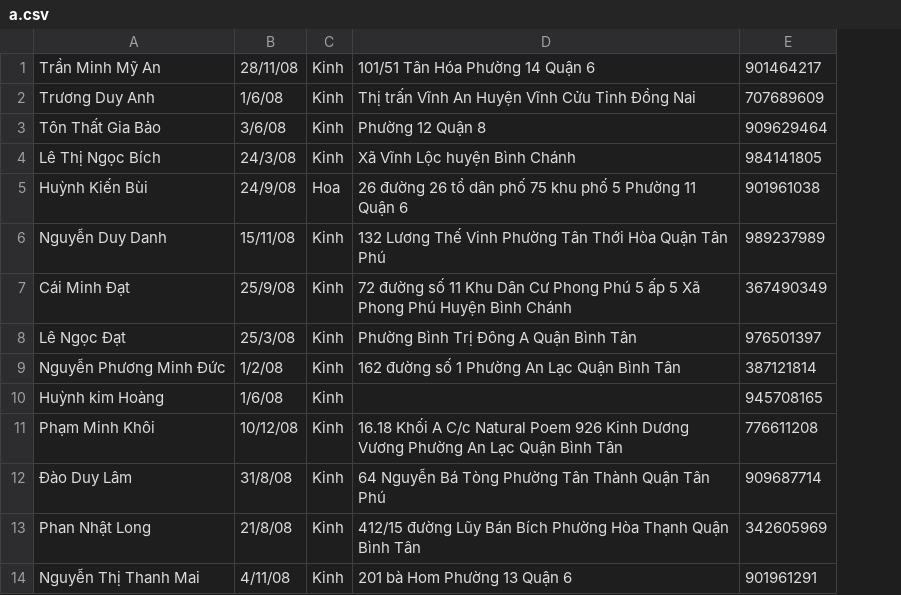
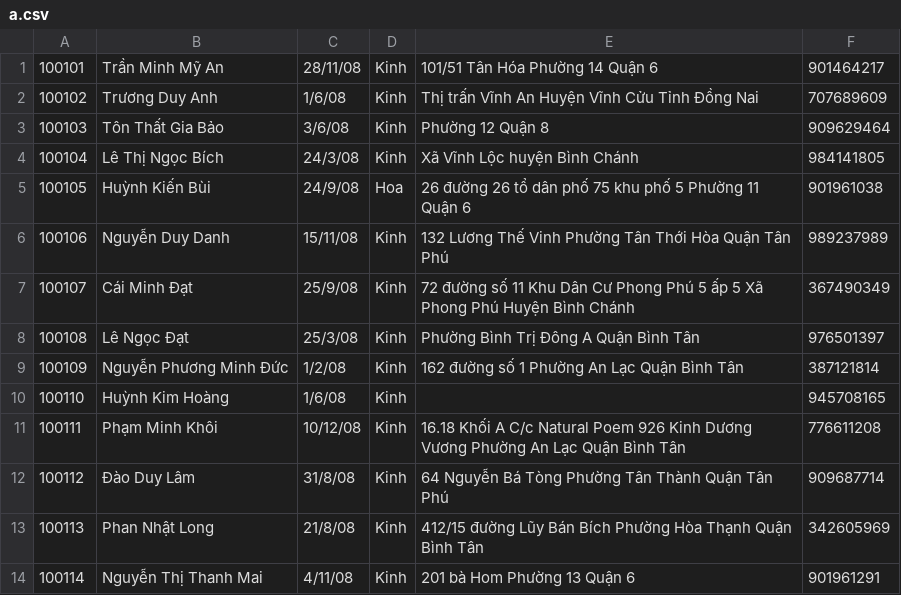
Before and after one commit to daoduylam2008/IdealMeal, a CSV file: student_attendance_laravel/a.csv, drawn as a sheet; only a part is shown; addresses are those after the commit; the diff names each change by its address in the sheet, - before the commit and + after, or states it on an @@ line.

```diff
--- a/student_attendance_laravel/a.csv
+++ b/student_attendance_laravel/a.csv
+column A, rows 1-14: 100101 | 100102 | 100103 | 100104 | 100105 | 100106 | 100107 | 100108 | 100109 | 100110 | 100111 | 100112 | 100113 | 100114
-B10: Huỳnh kim Hoàng
+B10: Huỳnh Kim Hoàng
```
Also changed, not shown: 8 other files.
